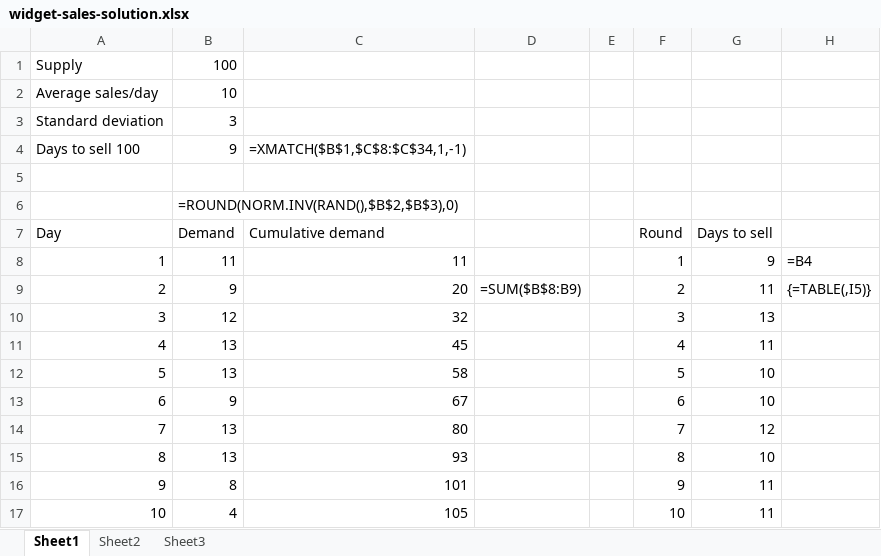
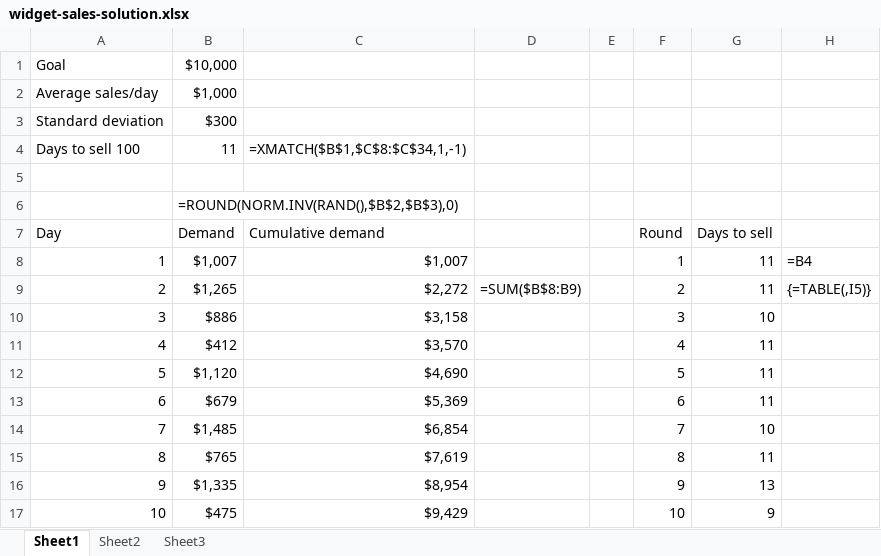
Before and after one commit to summerofgeorge/olt-advanced-statistics-for-business-analytics, an Excel workbook: 2-simulation-and-optimization/simulation/widget-sales-solution.xlsx, sheet Sheet1, drawn as a sheet; only a part is shown; values as stored, in another font and other column widths than the file's, no borders; charts and pictures not drawn; removed rows and columns are numbered as before the commit, all else as after; the diff covers the shown part only; the diff names each change by its address in the sheet, - before the commit and + after, or states it on an @@ line.

```diff
--- a/2-simulation-and-optimization/simulation/widget-sales-solution.xlsx (sheet Sheet1)
+++ b/2-simulation-and-optimization/simulation/widget-sales-solution.xlsx (sheet Sheet1)
-row 1: Supply | 100
+row 1: Goal | $10,000
-B2: 10
+B2: $1,000
-B3: 3
+B3: $300
-B4: 9
+B4: 11
-B8: 11
+B8: $1,007
-C8: 11
+C8: $1,007
-G8: 9
+G8: 11
-B9: 9
+B9: $1,265
-C9: 20
+C9: $2,272
-B10: 12
+B10: $886
-C10: 32
+C10: $3,158
-G10: 13
+G10: 10
-B11: 13
+B11: $412
-C11: 45
+C11: $3,570
-B12: 13
+B12: $1,120
-C12: 58
+C12: $4,690
-G12:G13: 10
+G12:G13: 11
-B13: 9
+B13: $679
-C13: 67
+C13: $5,369
-B14: 13
+B14: $1,485
-C14: 80
+C14: $6,854
-G14: 12
+G14: 10
-B15: 13
+B15: $765
-C15: 93
+C15: $7,619
-G15: 10
+G15: 11
-B16: 8
+B16: $1,335
-C16: 101
+C16: $8,954
-G16: 11
+G16: 13
-B17: 4
+B17: $475
-C17: 105
+C17: $9,429
-G17: 11
+G17: 9
```
Also changed, not shown: 249 edited cells elsewhere in this sheet, charts or pictures, 1 other file.
